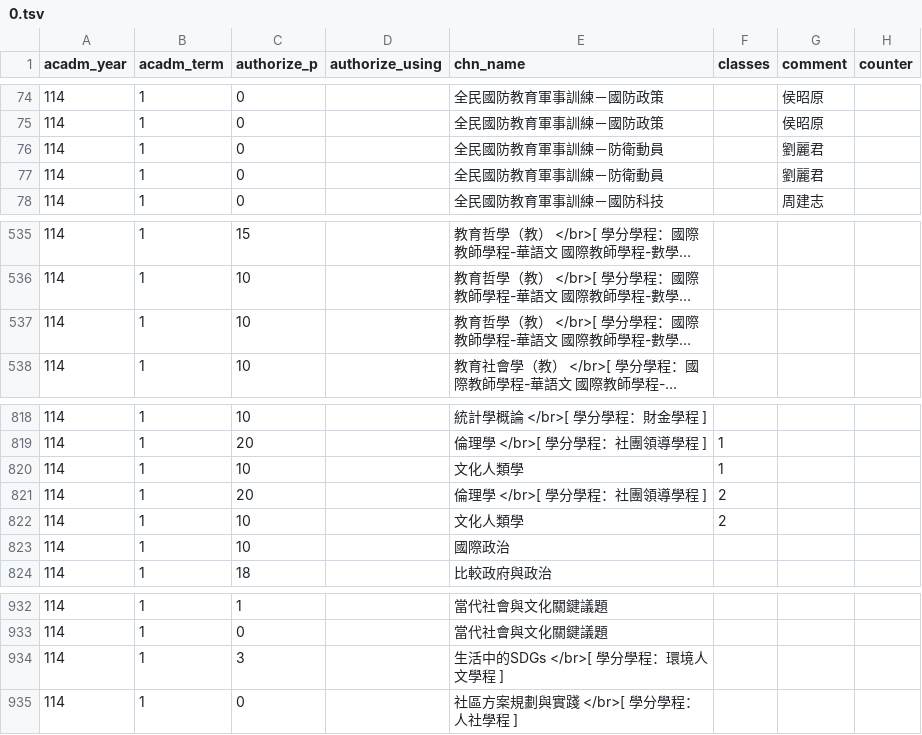
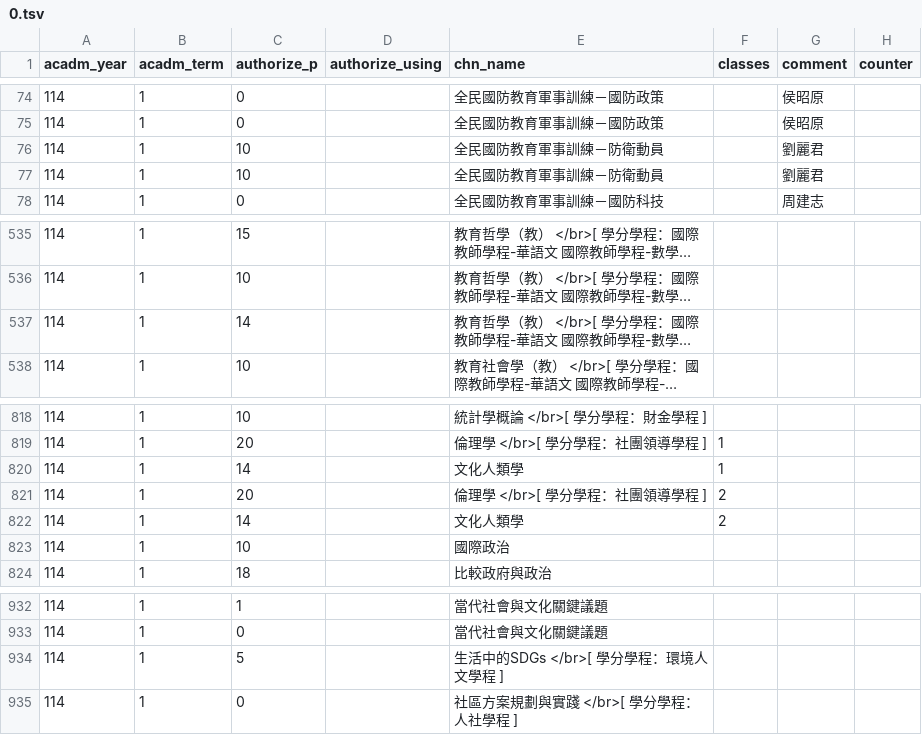
Before and after one commit to sun92122/ntnux-frontend, a TSV file: public/data/114-1/0.tsv, drawn as a sheet; only a part is shown, gaps mark what is left out; long unchanged cells end in …; the diff names each change by its address in the sheet, - before the commit and + after, or states it on an @@ line.

```diff
--- a/public/data/114-1/0.tsv
+++ b/public/data/114-1/0.tsv
-C76:C77 (authorize_p): 0
+C76:C77 (authorize_p): 10
-C537 (authorize_p): 10
+C537 (authorize_p): 14
-C820 (authorize_p): 10
+C820 (authorize_p): 14
-C822 (authorize_p): 10
+C822 (authorize_p): 14
-C934 (authorize_p): 3
+C934 (authorize_p): 5
```
Also changed, not shown: public/data/114-1/1.tsv, public/data/114-1/2.tsv, 1 other file.
